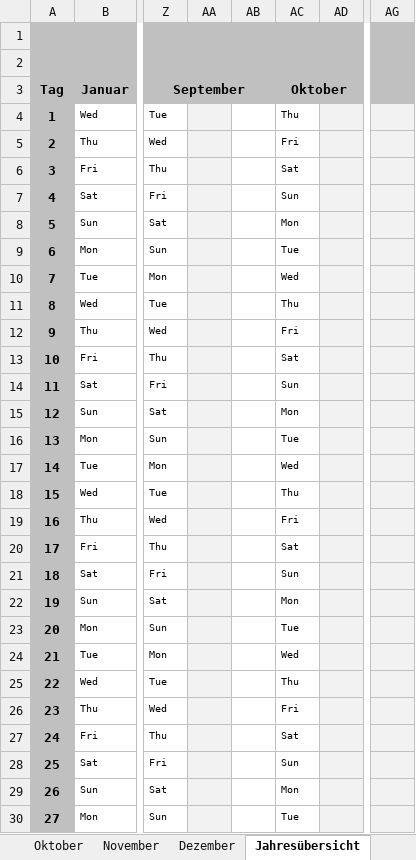
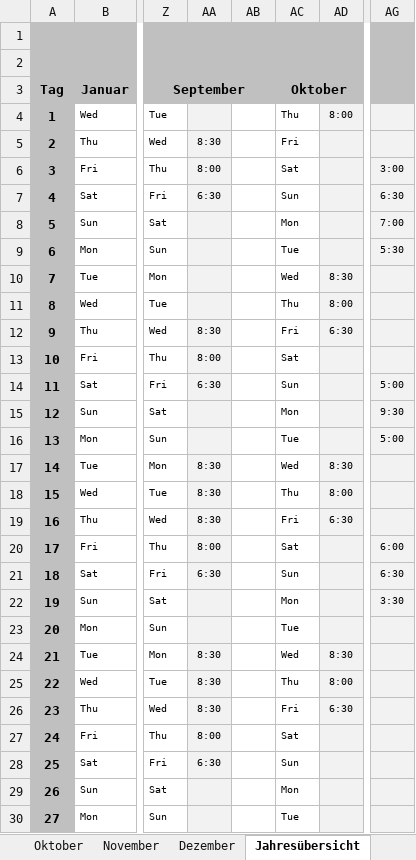
Before and after one commit to CarlosReyesHans/ProjektArbeit_Docs, an Excel workbook: Admin/Arbeitszeiterfassung-2020-jcr.xlsx, sheet Jahresübersicht, drawn as a sheet; only a part is shown, gaps mark what is left out; values as stored, in another font and other column widths than the file's, no borders; conditional formats not drawn; the diff covers the shown part only; the diff names each change by its address in the sheet, - before the commit and + after, or states it on an @@ line.

```diff
--- a/Admin/Arbeitszeiterfassung-2020-jcr.xlsx (sheet Jahresübersicht)
+++ b/Admin/Arbeitszeiterfassung-2020-jcr.xlsx (sheet Jahresübersicht)
-AD4: (empty)
+AD4: 8:00
-AA5: (empty)
+AA5: 8:30
-AA6: (empty)
+AA6: 8:00
-AG6: (empty)
+AG6: 3:00
-AA7: (empty)
+AA7: 6:30
-AG7: (empty)
+AG7: 6:30
-AG8: (empty)
+AG8: 7:00
-AG9: (empty)
+AG9: 5:30
-AD10: (empty)
+AD10: 8:30
-AD11: (empty)
+AD11: 8:00
-AA12: (empty)
+AA12: 8:30
-AD12: (empty)
+AD12: 6:30
-AA13: (empty)
+AA13: 8:00
-AA14: (empty)
+AA14: 6:30
-AG14: (empty)
+AG14: 5:00
-AG15: (empty)
+AG15: 9:30
-AG16: (empty)
+AG16: 5:00
-AA17:AA19: (empty)
+AA17:AA19: 8:30
-AD17: (empty)
+AD17: 8:30
-AD18: (empty)
+AD18: 8:00
-AD19: (empty)
+AD19: 6:30
-AA20: (empty)
+AA20: 8:00
-AG20: (empty)
+AG20: 6:00
-AA21: (empty)
+AA21: 6:30
-AG21: (empty)
+AG21: 6:30
-AG22: (empty)
+AG22: 3:30
-AA24:AA26: (empty)
+AA24:AA26: 8:30
-AD24: (empty)
+AD24: 8:30
-AD25: (empty)
+AD25: 8:00
-AD26: (empty)
+AD26: 6:30
-AA27: (empty)
+AA27: 8:00
-AA28: (empty)
+AA28: 6:30
```
Also changed, not shown: 16 edited cells and cell formats elsewhere in this sheet, sheet September, sheet Oktober, sheet November, sheet Dezember, sheet Fahrtkosten, charts or pictures, 17 other files.
